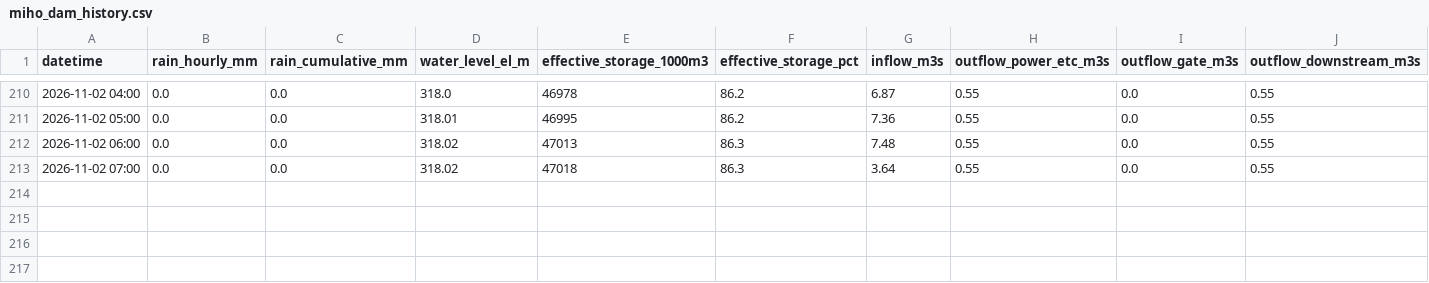
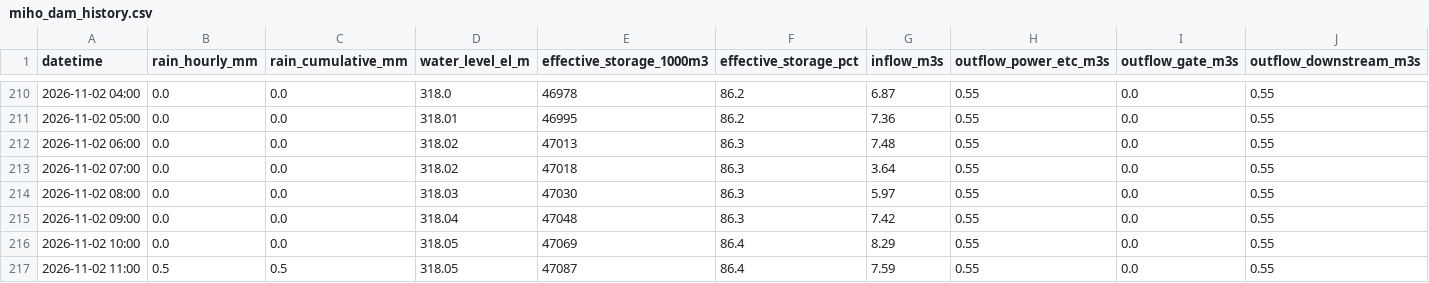
Before and after one commit to coticoticotty/miho-dam-data, a CSV file: data/miho_dam_history.csv, drawn as a sheet; only a part is shown, gaps mark what is left out; the diff names each change by its address in the sheet, - before the commit and + after, or states it on an @@ line.

```diff
--- a/data/miho_dam_history.csv
+++ b/data/miho_dam_history.csv
+row 214: 2026-11-02 08:00 | 0.0 | 0.0 | 318.03 | 47030 | 86.3 | 5.97 | 0.55 | 0.0 | 0.55
+row 215: 2026-11-02 09:00 | 0.0 | 0.0 | 318.04 | 47048 | 86.3 | 7.42 | 0.55 | 0.0 | 0.55
+row 216: 2026-11-02 10:00 | 0.0 | 0.0 | 318.05 | 47069 | 86.4 | 8.29 | 0.55 | 0.0 | 0.55
+row 217: 2026-11-02 11:00 | 0.5 | 0.5 | 318.05 | 47087 | 86.4 | 7.59 | 0.55 | 0.0 | 0.55
```
